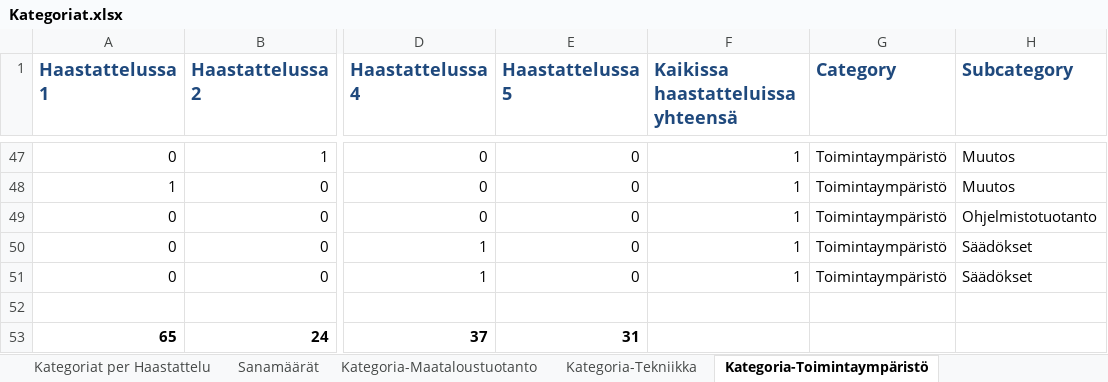
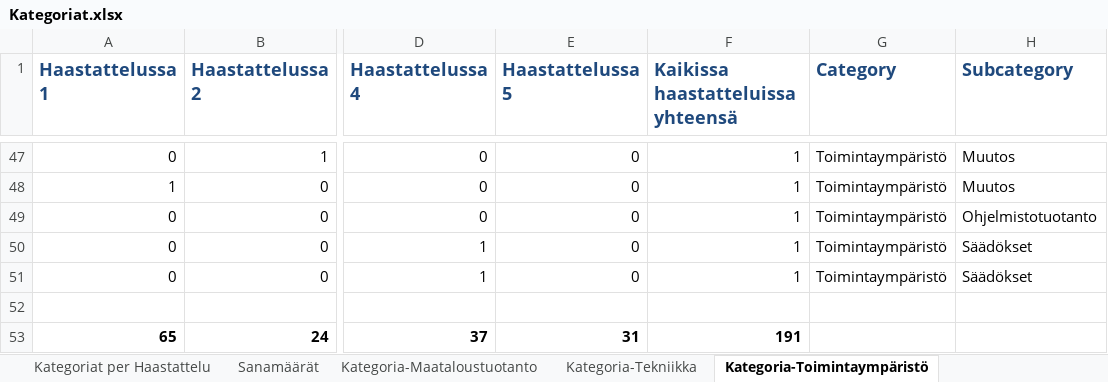
Before and after one commit to tpolvinen/Agri, an Excel workbook: Other_Notes/Kategoriat.xlsx, sheet Kategoria-Toimintaympäristö, drawn as a sheet; only a part is shown, gaps mark what is left out; values as stored, in another font and other column widths than the file's, no borders; charts and pictures and conditional formats not drawn; the diff names each change by its address in the sheet, - before the commit and + after, or states it on an @@ line.

```diff
--- a/Other_Notes/Kategoriat.xlsx (sheet Kategoria-Toimintaympäristö)
+++ b/Other_Notes/Kategoriat.xlsx (sheet Kategoria-Toimintaympäristö)
-F53: (empty)
+F53: 191
```
Also changed, not shown: sheet Kategoria-Tekniikka, sheet Kategoria-Maataloustuotanto, charts or pictures, 1 other file.
